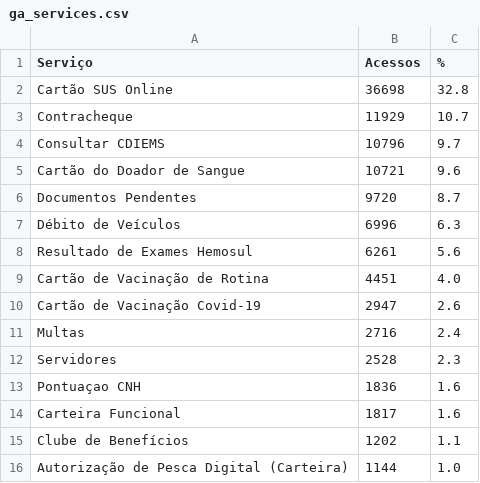
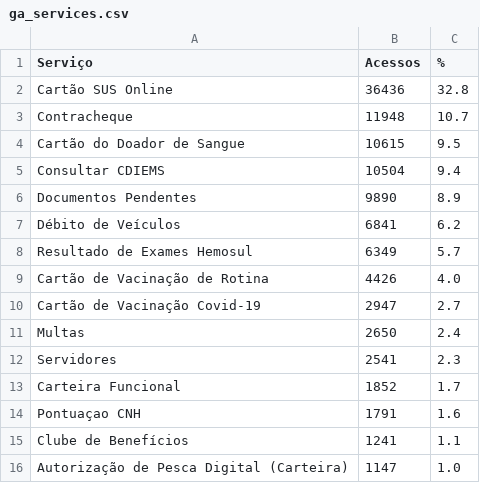
Before and after one commit to fabioramos-02/matomo, a CSV file: matomo-analytics-dashboard/exports/ga_services.csv, drawn as a sheet.

```diff
--- a/matomo-analytics-dashboard/exports/ga_services.csv
+++ b/matomo-analytics-dashboard/exports/ga_services.csv
@@ -1,16 +1,16 @@
 Serviço;Acessos;%
-Cartão SUS Online;36698;32.8
-Contracheque;11929;10.7
-Consultar CDIEMS;10796;9.7
-Cartão do Doador de Sangue;10721;9.6
-Documentos Pendentes;9720;8.7
-Débito de Veículos;6996;6.3
-Resultado de Exames Hemosul;6261;5.6
-Cartão de Vacinação de Rotina;4451;4.0
-Cartão de Vacinação Covid-19;2947;2.6
-Multas;2716;2.4
-Servidores;2528;2.3
-Pontuaçao CNH;1836;1.6
-Carteira Funcional;1817;1.6
-Clube de Benefícios;1202;1.1
-Autorização de Pesca Digital (Carteira);1144;1.0
+Cartão SUS Online;36436;32.8
+Contracheque;11948;10.7
+Cartão do Doador de Sangue;10615;9.5
+Consultar CDIEMS;10504;9.4
+Documentos Pendentes;9890;8.9
+Débito de Veículos;6841;6.2
+Resultado de Exames Hemosul;6349;5.7
+Cartão de Vacinação de Rotina;4426;4.0
+Cartão de Vacinação Covid-19;2947;2.7
+Multas;2650;2.4
+Servidores;2541;2.3
+Carteira Funcional;1852;1.7
+Pontuaçao CNH;1791;1.6
+Clube de Benefícios;1241;1.1
+Autorização de Pesca Digital (Carteira);1147;1.0
```
Also changed, not shown: matomo-analytics-dashboard/exports/ga_cities.csv, matomo-analytics-dashboard/exports/ga_funnel.csv, 4 other files.
